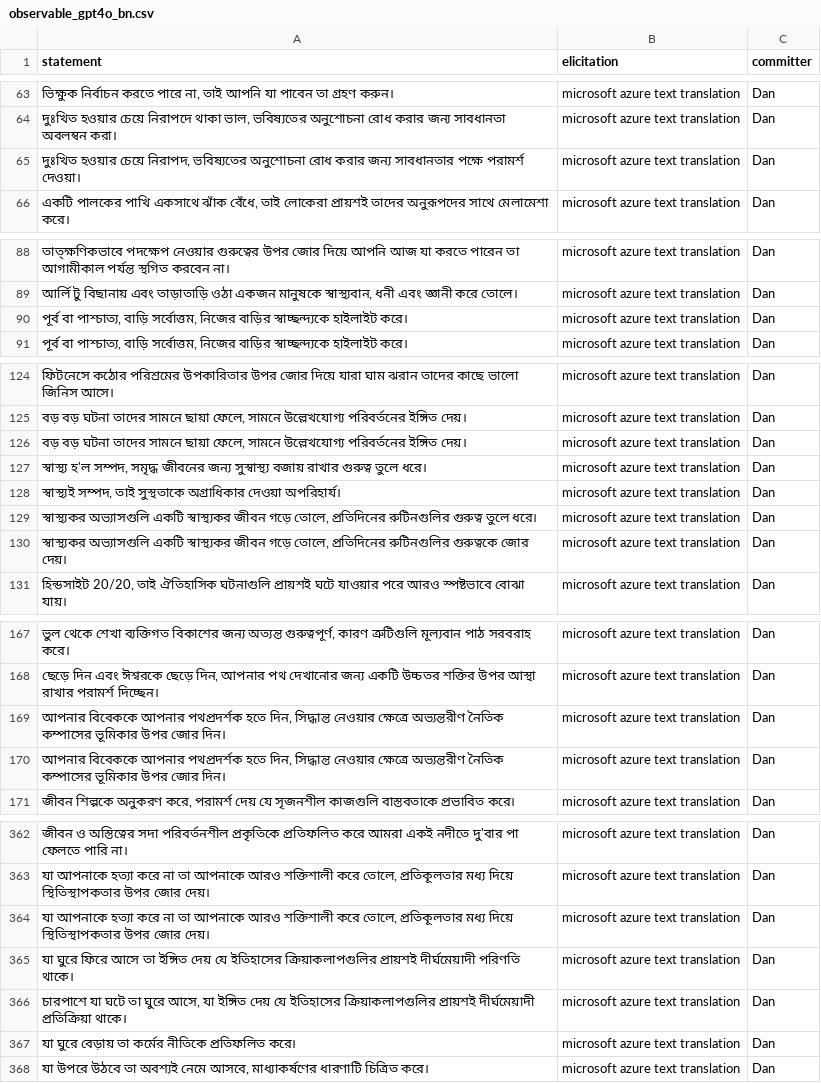
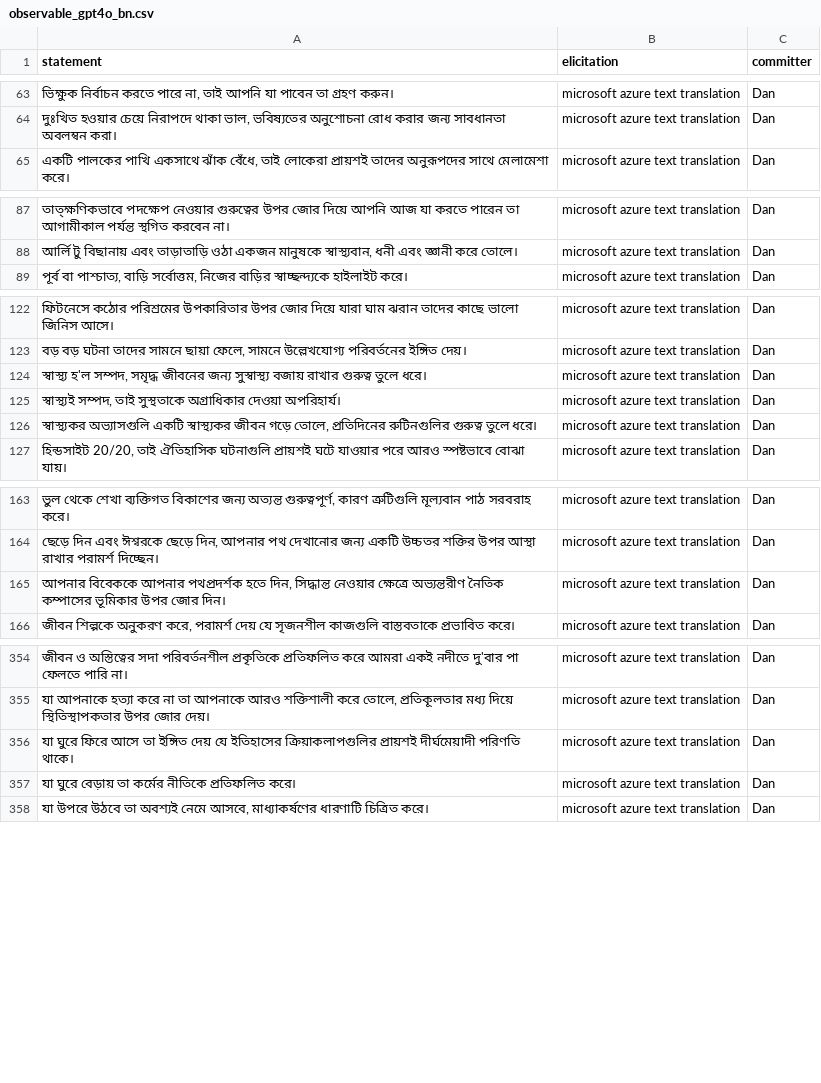
Before and after one commit to Watts-Lab/commonsense-statements, a CSV file: raw_statements/observable_gpt4o_bn.csv, drawn as a sheet; only a part is shown, gaps mark what is left out; the diff covers the shown part only.

Commit message:
remove all duplicate statements in raw_statements directory across all translations

```diff
--- a/raw_statements/observable_gpt4o_bn.csv
+++ b/raw_statements/observable_gpt4o_bn.csv
@@ -64,3 +64,2 @@ statement,elicitation,committer
 "দুঃখিত হওয়ার চেয়ে নিরাপদে থাকা ভাল, ভবিষ্যতের অনুশোচনা রোধ করার জন্য সাবধানতা অবলম্বন করা।",microsoft azure text translation,Dan
-"দুঃখিত হওয়ার চেয়ে নিরাপদ, ভবিষ্যতের অনুশোচনা রোধ করার জন্য সাবধানতার পক্ষে পরামর্শ দেওয়া।",microsoft azure text translation,Dan
 "একটি পালকের পাখি একসাথে ঝাঁক বেঁধে, তাই লোকেরা প্রায়শই তাদের অনুরূপদের সাথে মেলামেশা করে।",microsoft azure text translation,Dan
@@ -89,3 +88,2 @@ statement,elicitation,committer
 "আর্লি টু বিছানায় এবং তাড়াতাড়ি ওঠা একজন মানুষকে স্বাস্থ্যবান, ধনী এবং জ্ঞানী করে তোলে।",microsoft azure text translation,Dan
-"পূর্ব বা পাশ্চাত্য, বাড়ি সর্বোত্তম, নিজের বাড়ির স্বাচ্ছন্দ্যকে হাইলাইট করে।",microsoft azure text translation,Dan
 "পূর্ব বা পাশ্চাত্য, বাড়ি সর্বোত্তম, নিজের বাড়ির স্বাচ্ছন্দ্যকে হাইলাইট করে।",microsoft azure text translation,Dan
@@ -125,3 +123,2 @@ statement,elicitation,committer
 "বড় বড় ঘটনা তাদের সামনে ছায়া ফেলে, সামনে উল্লেখযোগ্য পরিবর্তনের ইঙ্গিত দেয়।",microsoft azure text translation,Dan
-"বড় বড় ঘটনা তাদের সামনে ছায়া ফেলে, সামনে উল্লেখযোগ্য পরিবর্তনের ইঙ্গিত দেয়।",microsoft azure text translation,Dan
 "স্বাস্থ্য হ'ল সম্পদ, সমৃদ্ধ জীবনের জন্য সুস্বাস্থ্য বজায় রাখার গুরুত্ব তুলে ধরে।",microsoft azure text translation,Dan
@@ -129,3 +126,2 @@ statement,elicitation,committer
 "স্বাস্থ্যকর অভ্যাসগুলি একটি স্বাস্থ্যকর জীবন গড়ে তোলে, প্রতিদিনের রুটিনগুলির গুরুত্ব তুলে ধরে।",microsoft azure text translation,Dan
-"স্বাস্থ্যকর অভ্যাসগুলি একটি স্বাস্থ্যকর জীবন গড়ে তোলে, প্রতিদিনের রুটিনগুলির গুরুত্বকে জোর দেয়।",microsoft azure text translation,Dan
 "হিন্ডসাইট 20/20, তাই ঐতিহাসিক ঘটনাগুলি প্রায়শই ঘটে যাওয়ার পরে আরও স্পষ্টভাবে বোঝা যায়।",microsoft azure text translation,Dan
@@ -168,3 +164,2 @@ statement,elicitation,committer
 "ছেড়ে দিন এবং ঈশ্বরকে ছেড়ে দিন, আপনার পথ দেখানোর জন্য একটি উচ্চতর শক্তির উপর আস্থা রাখার পরামর্শ দিচ্ছেন।",microsoft azure text translation,Dan
-"আপনার বিবেককে আপনার পথপ্রদর্শক হতে দিন, সিদ্ধান্ত নেওয়ার ক্ষেত্রে অভ্যন্তরীণ নৈতিক কম্পাসের ভূমিকার উপর জোর দিন।",microsoft azure text translation,Dan
 "আপনার বিবেককে আপনার পথপ্রদর্শক হতে দিন, সিদ্ধান্ত নেওয়ার ক্ষেত্রে অভ্যন্তরীণ নৈতিক কম্পাসের ভূমিকার উপর জোর দিন।",microsoft azure text translation,Dan
@@ -363,5 +355,3 @@ statement,elicitation,committer
 "যা আপনাকে হত্যা করে না তা আপনাকে আরও শক্তিশালী করে তোলে, প্রতিকূলতার মধ্য দিয়ে স্থিতিস্থাপকতার উপর জোর দেয়।",microsoft azure text translation,Dan
-"যা আপনাকে হত্যা করে না তা আপনাকে আরও শক্তিশালী করে তোলে, প্রতিকূলতার মধ্য দিয়ে স্থিতিস্থাপকতার উপর জোর দেয়।",microsoft azure text translation,Dan
 যা ঘুরে ফিরে আসে তা ইঙ্গিত দেয় যে ইতিহাসের ক্রিয়াকলাপগুলির প্রায়শই দীর্ঘমেয়াদী পরিণতি থাকে।,microsoft azure text translation,Dan
-"চারপাশে যা ঘটে তা ঘুরে আসে, যা ইঙ্গিত দেয় যে ইতিহাসের ক্রিয়াকলাপগুলির প্রায়শই দীর্ঘমেয়াদী প্রতিক্রিয়া থাকে।",microsoft azure text translation,Dan
 যা ঘুরে বেড়ায় তা কর্মের নীতিকে প্রতিফলিত করে।,microsoft azure text translation,Dan
```
Also changed, not shown: 5 removed rows elsewhere in this file, raw_statements/observable_gpt4o_ar.csv, raw_statements/observable_gpt4o_fr.csv, 22 other files.
